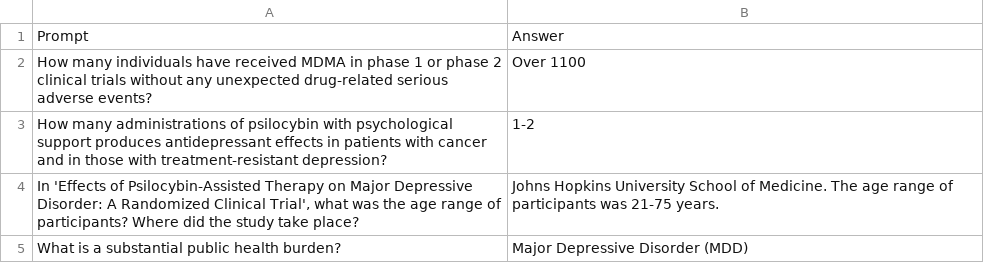
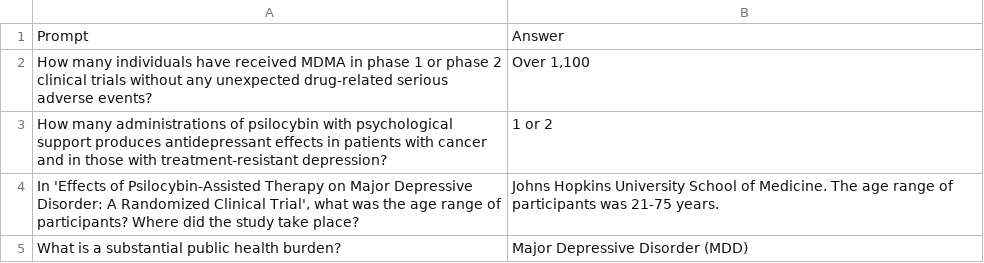
Before and after one commit to jfrausto7/CAPT, a CSV file: evaluation/RAG/rag_eval_qa.csv, drawn as a sheet.

```diff
--- a/evaluation/RAG/rag_eval_qa.csv
+++ b/evaluation/RAG/rag_eval_qa.csv
@@ -1,4 +1,4 @@
 Prompt,Answer
-"How many individuals have received MDMA in phase 1 or phase 2 clinical trials without any unexpected drug-related serious adverse events?","Over 1100"
-"How many administrations of psilocybin with psychological support produces antidepressant effects in patients with cancer and in those with treatment-resistant depression?","1-2"
+"How many individuals have received MDMA in phase 1 or phase 2 clinical trials without any unexpected drug-related serious adverse events?","Over 1,100"
+"How many administrations of psilocybin with psychological support produces antidepressant effects in patients with cancer and in those with treatment-resistant depression?","1 or 2"
 "In 'Effects of Psilocybin-Assisted Therapy on Major Depressive Disorder: A Randomized Clinical Trial', what was the age range of participants? Where did the study take place?","Johns Hopkins University School of Medicine. The age range of participants was 21-75 years."
```
Also changed, not shown: 2 other files.
